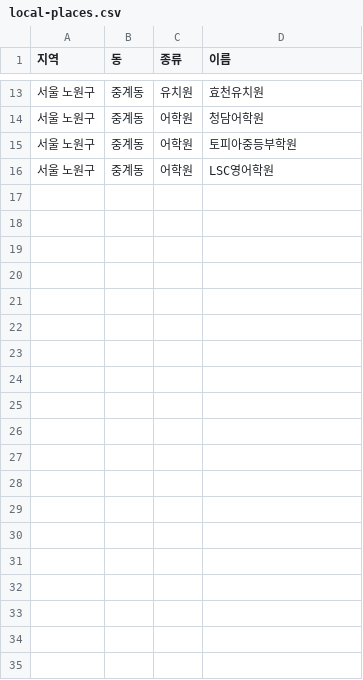
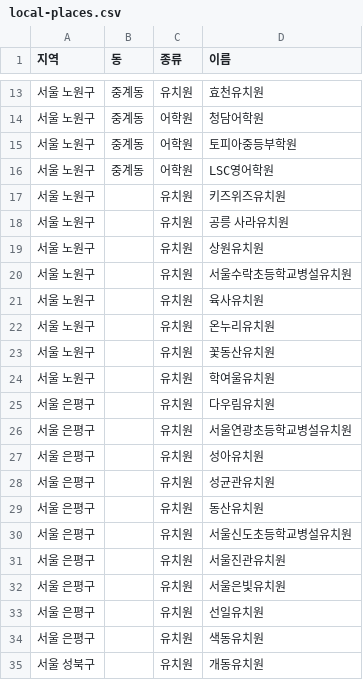
Before and after one commit to x26589334-cpu/kids-online, a CSV file: local-places.csv, drawn as a sheet; only a part is shown, gaps mark what is left out; the diff covers the shown part only; the diff names each change by its address in the sheet, - before the commit and + after, or states it on an @@ line.

```diff
--- a/local-places.csv
+++ b/local-places.csv
+row 17: 서울 노원구 |  | 유치원 | 키즈위즈유치원
+row 18: 서울 노원구 |  | 유치원 | 공릉 사라유치원
+row 19: 서울 노원구 |  | 유치원 | 상원유치원
+row 20: 서울 노원구 |  | 유치원 | 서울수락초등학교병설유치원
+row 21: 서울 노원구 |  | 유치원 | 육사유치원
+row 22: 서울 노원구 |  | 유치원 | 온누리유치원
+row 23: 서울 노원구 |  | 유치원 | 꽃동산유치원
+row 24: 서울 노원구 |  | 유치원 | 학여울유치원
+row 25: 서울 은평구 |  | 유치원 | 다우림유치원
+row 26: 서울 은평구 |  | 유치원 | 서울연광초등학교병설유치원
+row 27: 서울 은평구 |  | 유치원 | 성아유치원
+row 28: 서울 은평구 |  | 유치원 | 성균관유치원
+row 29: 서울 은평구 |  | 유치원 | 동산유치원
+row 30: 서울 은평구 |  | 유치원 | 서울신도초등학교병설유치원
+row 31: 서울 은평구 |  | 유치원 | 서울진관유치원
+row 32: 서울 은평구 |  | 유치원 | 서울은빛유치원
+row 33: 서울 은평구 |  | 유치원 | 선일유치원
+row 34: 서울 은평구 |  | 유치원 | 색동유치원
+row 35: 서울 성북구 |  | 유치원 | 개동유치원
```
Also changed, not shown: 39 added rows elsewhere in this file, 7 other files.
